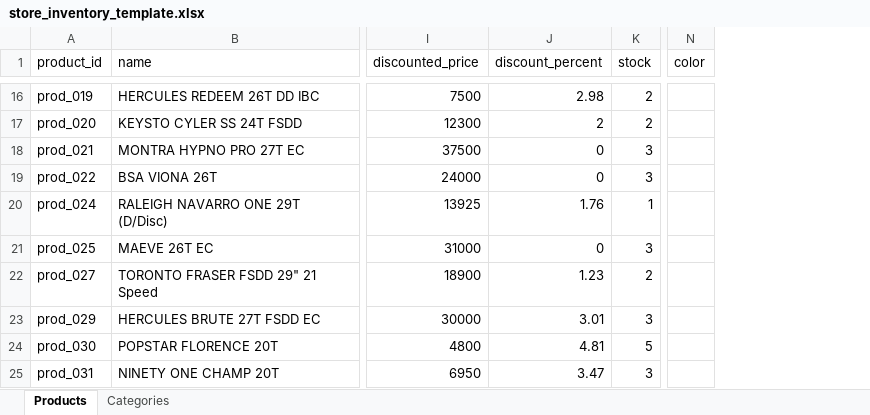
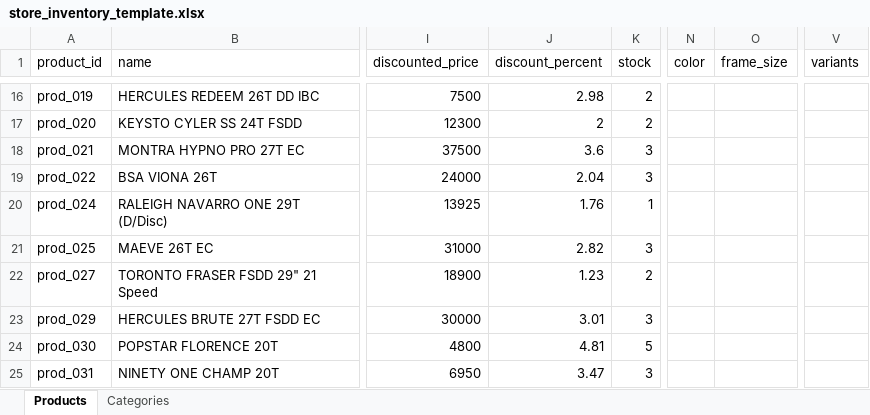
Before and after one commit to KTR-cycles/ktr_frontend, an Excel workbook: store_inventory_template.xlsx, sheet Products, drawn as a sheet; only a part is shown, gaps mark what is left out; values as stored, in another font and other column widths than the file's, no borders; the diff covers the shown part only; the diff names each change by its address in the sheet, - before the commit and + after, or states it on an @@ line.

```diff
--- a/store_inventory_template.xlsx (sheet Products)
+++ b/store_inventory_template.xlsx (sheet Products)
+column O (frame_size), empty
+column V (variants), empty
-J18 (discount_percent): 0
+J18 (discount_percent): 3.6
-J19 (discount_percent): 0
+J19 (discount_percent): 2.04
-J21 (discount_percent): 0
+J21 (discount_percent): 2.82
```
Also changed, not shown: 4 removed rows and 19 edited cells elsewhere in this sheet, 9 other files.
